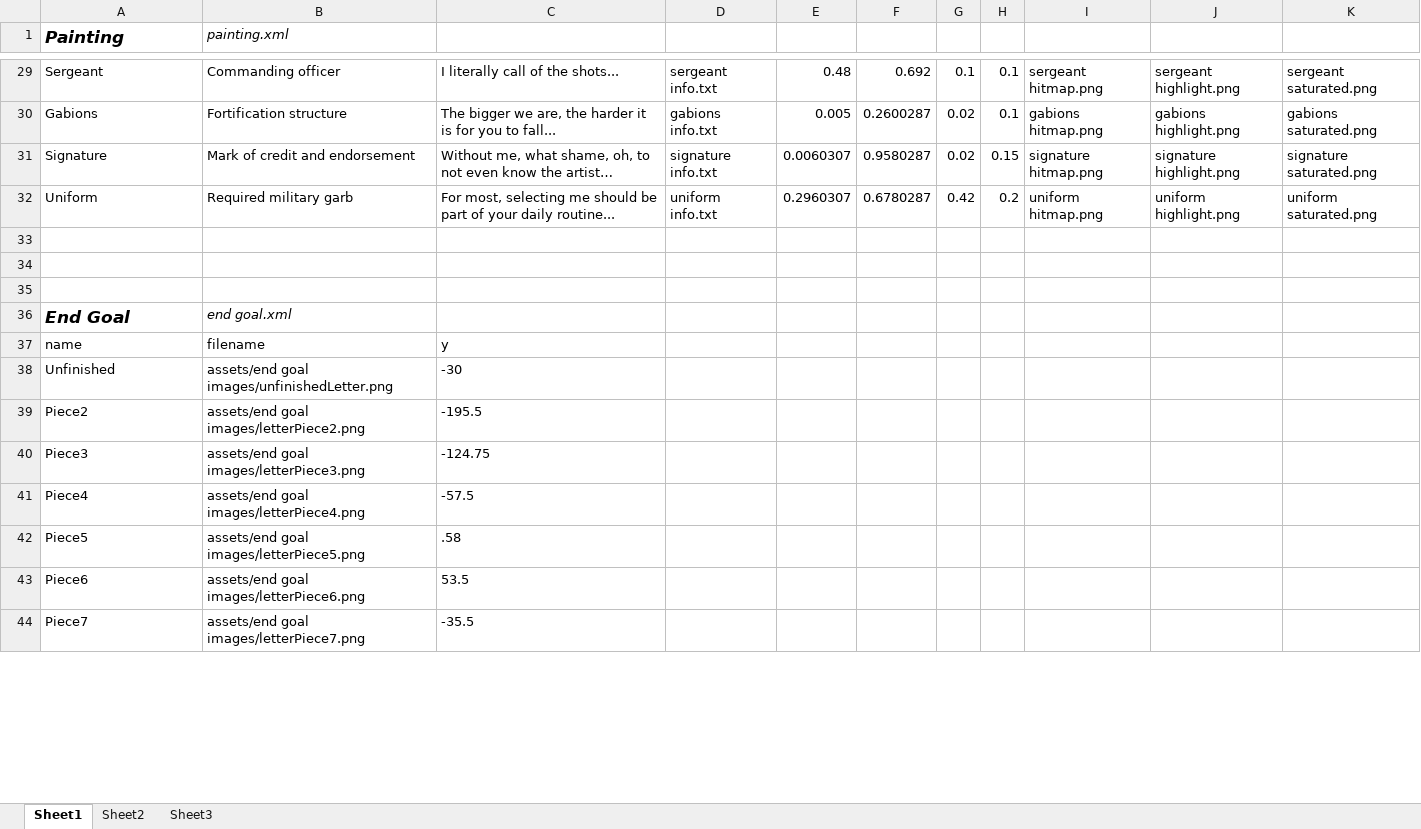
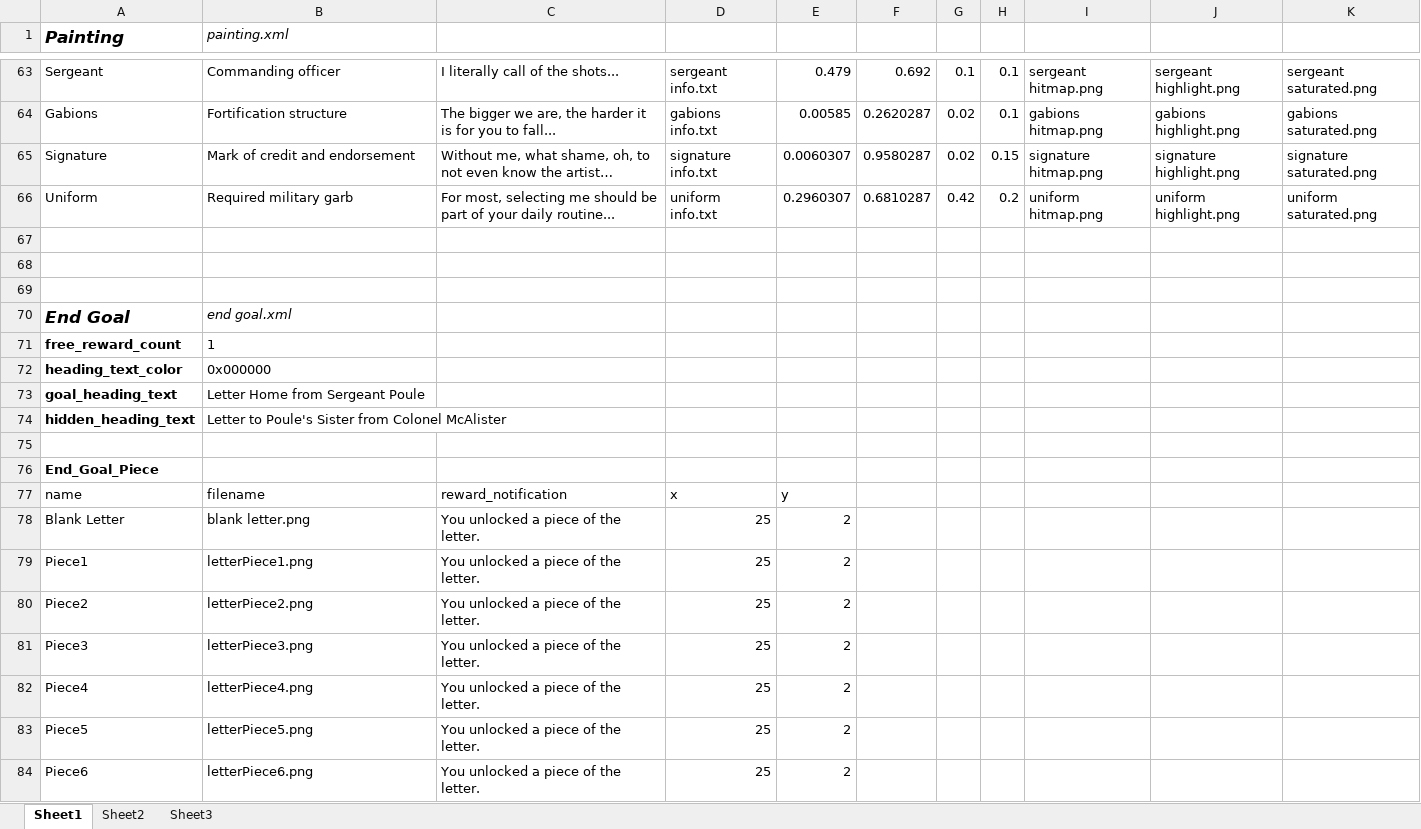
Before and after one commit to NBTB/quill, an Excel workbook: Painting Scavenger Hunt/xml/content parameters.xlsx, sheet Sheet1, drawn as a sheet; only a part is shown, gaps mark what is left out; long unchanged cells end in …; values as stored, in another font and other column widths than the file's, no borders; table styles not drawn; removed rows and columns are numbered as before the commit, all else as after; the diff covers the shown part only; the diff names each change by its address in the sheet, - before the commit and + after, or states it on an @@ line.

```diff
--- a/Painting Scavenger Hunt/xml/content parameters.xlsx (sheet Sheet1)
+++ b/Painting Scavenger Hunt/xml/content parameters.xlsx (sheet Sheet1)
-E63: 0.48
+E63: 0.479
-E64: 0.005
+E64: 0.00585
-F64: 0.2600287
+F64: 0.2620287
-F66: 0.6780287
+F66: 0.6810287
+row 71: free_reward_count | 1
+row 72: heading_text_color | 0x000000
+row 73: goal_heading_text | Letter Home from Sergeant Poule
+row 74: hidden_heading_text | Letter to Poule's Sister from Colonel McAlister
+row 75: (empty)
+row 76: End_Goal_Piece
-C77: y
+C77: reward_notification
-D77: (empty)
+D77: x
-E77: (empty)
+E77: y
-row 38: Unfinished | assets/end goal images/unfinishedLetter.png | -30
+row 78: Blank Letter | blank letter.png | You unlocked a piece of the letter. | 25 | 2
+row 79: Piece1 | letterPiece1.png | You unlocked a piece of the letter. | 25 | 2
-B80 (painting.xml): assets/end goal images/letterPiece2.png
+B80 (painting.xml): letterPiece2.png
-C80: -195.5
+C80: You unlocked a piece of the letter.
-D80:D84: (empty)
+D80:D84: 25
-E80:E84: (empty)
+E80:E84: 2
-B81 (painting.xml): assets/end goal images/letterPiece3.png
+B81 (painting.xml): letterPiece3.png
-C81: -124.75
+C81: You unlocked a piece of the letter.
-B82 (painting.xml): assets/end goal images/letterPiece4.png
+B82 (painting.xml): letterPiece4.png
-C82: -57.5
+C82: You unlocked a piece of the letter.
-B83 (painting.xml): assets/end goal images/letterPiece5.png
+B83 (painting.xml): letterPiece5.png
-C83: .58
+C83: You unlocked a piece of the letter.
-B84 (painting.xml): assets/end goal images/letterPiece6.png
+B84 (painting.xml): letterPiece6.png
-C84: 53.5
+C84: You unlocked a piece of the letter.
-row 44: Piece7 | assets/end goal images/letterPiece7.png | -35.5
```
Also changed, not shown: 36 added rows, 2 removed rows, 20 edited cells and merged cells elsewhere in this sheet, Painting Scavenger Hunt/xml/system parameters.xlsx, 19 other files.
